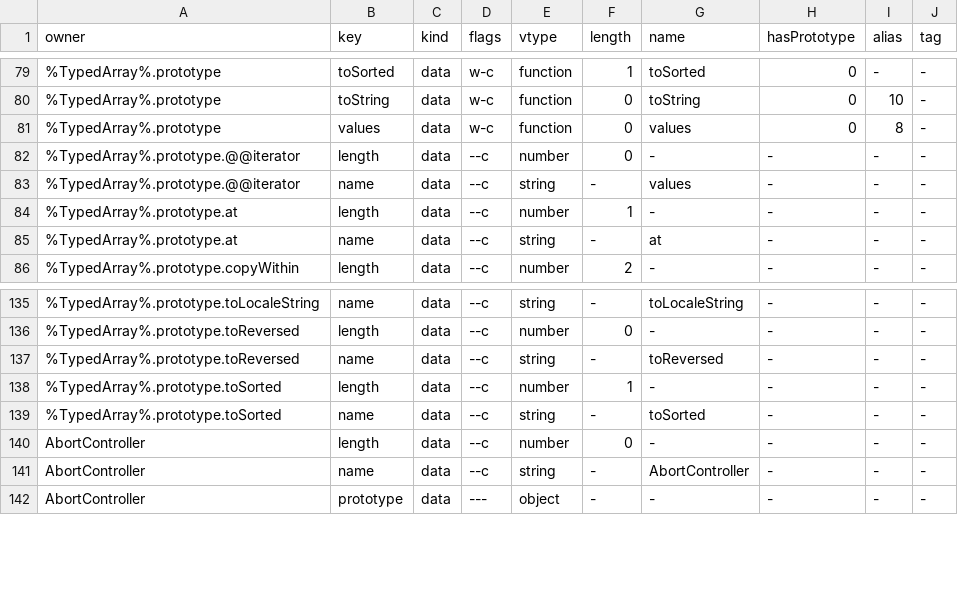
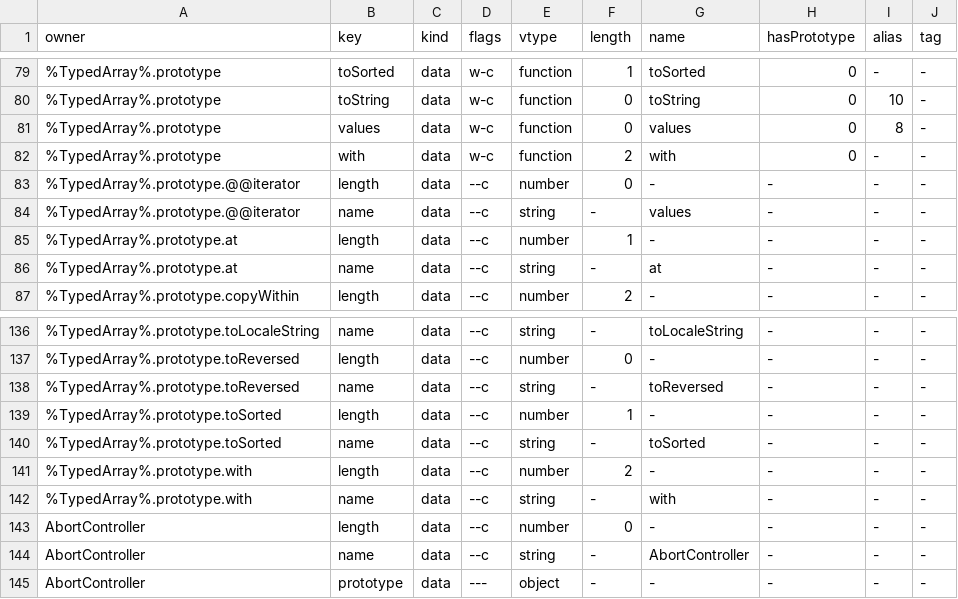
Before and after one commit to NY1729/thaw, a TSV file: crates/thaw-js/src/builtin_table_embed.tsv, drawn as a sheet; only a part is shown, gaps mark what is left out; the diff names each change by its address in the sheet, - before the commit and + after, or states it on an @@ line.

```diff
--- a/crates/thaw-js/src/builtin_table_embed.tsv
+++ b/crates/thaw-js/src/builtin_table_embed.tsv
+row 82: %TypedArray%.prototype | with | data | w-c | function | 2 | with | 0 | - | -
+row 141: %TypedArray%.prototype.with | length | data | --c | number | 2 | - | - | - | -
+row 142: %TypedArray%.prototype.with | name | data | --c | string | - | with | - | - | -
```
Also changed, not shown: 8 other files.
